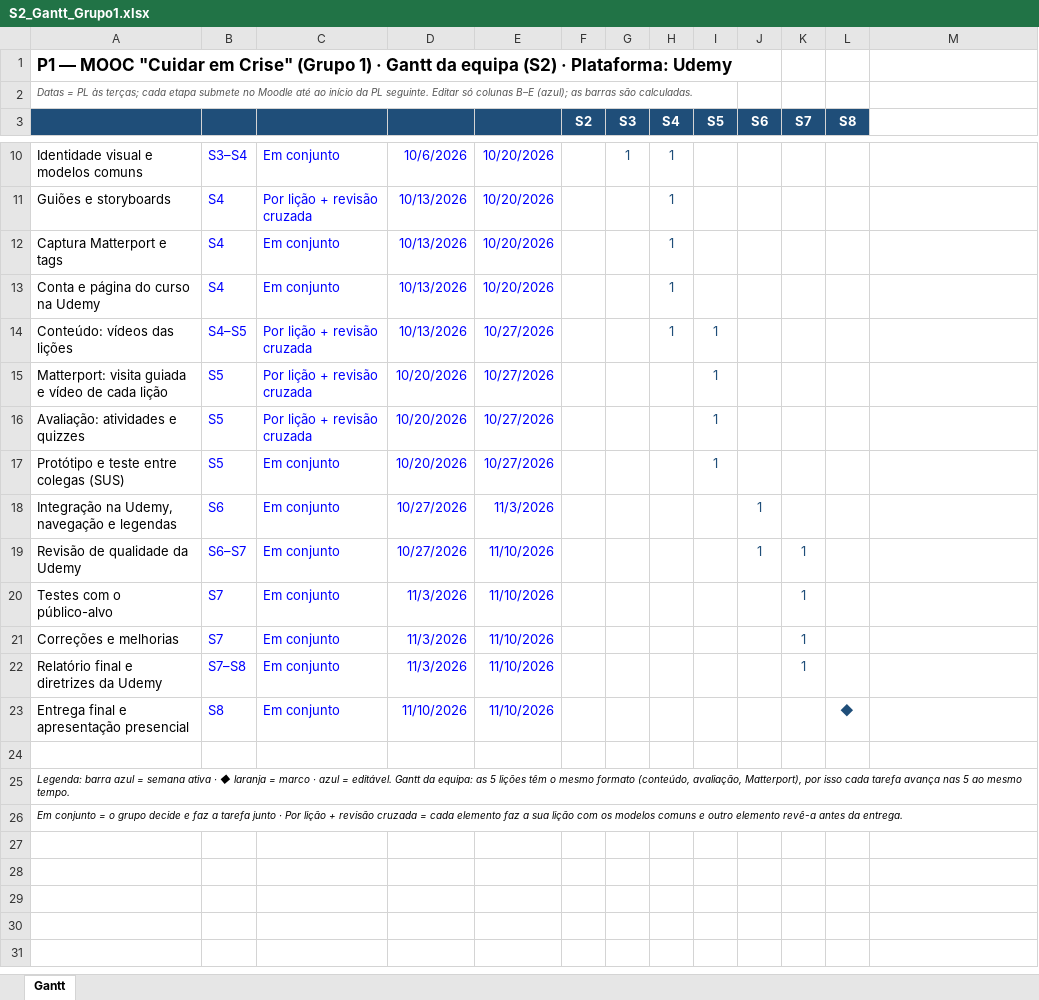
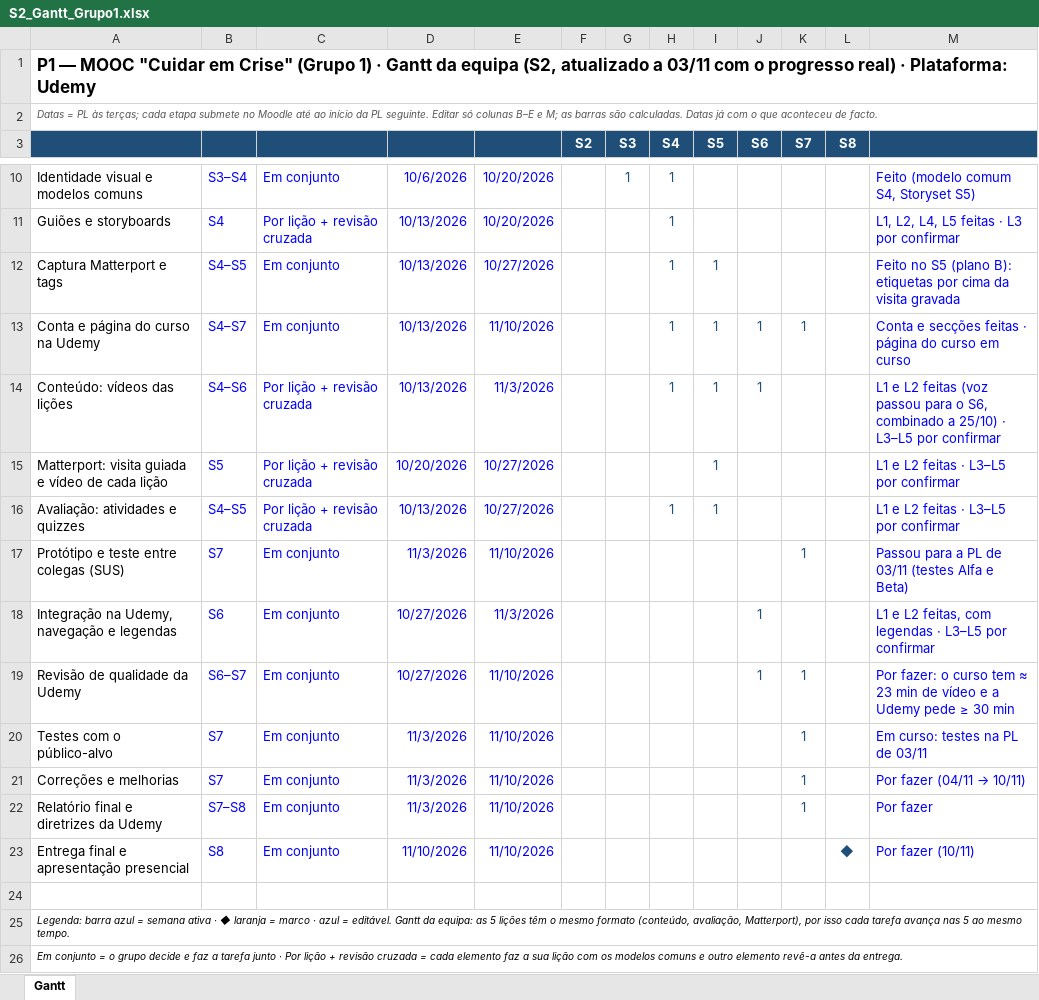
Before and after one commit to tteixeira30/CAMUL-2026, an Excel workbook: Files/P1/S2_Gantt_Grupo1.xlsx, sheet Gantt, drawn as a sheet; only a part is shown, gaps mark what is left out; values as stored, in another font and other column widths than the file's, no borders; conditional formats not drawn; the diff covers the shown part only; the diff names each change by its address in the sheet, - before the commit and + after, or states it on an @@ line.

```diff
--- a/Files/P1/S2_Gantt_Grupo1.xlsx (sheet Gantt)
+++ b/Files/P1/S2_Gantt_Grupo1.xlsx (sheet Gantt)
-A1: …da equipa (S2) · Plataforma:…
+A1: …da equipa (S2, atualizado a 03/11 com o progresso real) · Plataforma:…
-A2: …colunas B–E (azul); as barras são calculadas.
+A2: …colunas B–E e M; as barras são calculadas. Datas já com o que aconteceu de facto.
-M3 fill: none
+M3 fill: #1F4E79
-M10: (empty)
+M10: Feito (modelo comum S4, Storyset S5)
-M11: (empty)
+M11: L1, L2, L4, L5 feitas · L3 por confirmar
-B12: S4
+B12: S4–S5
-E12: 10/20/2026
+E12: 10/27/2026
-I12:I13 (S5): (empty)
+I12:I13 (S5): 1
-M12: (empty)
+M12: Feito no S5 (plano B): etiquetas por cima da visita gravada
-B13: S4
+B13: S4–S7
-E13: 10/20/2026
+E13: 11/10/2026
-J13:J14 (S6): (empty)
+J13:J14 (S6): 1
-K13 (S7): (empty)
+K13 (S7): 1
-M13: (empty)
+M13: Conta e secções feitas · página do curso em curso
-B14: S4–S5
+B14: S4–S6
-E14: 10/27/2026
+E14: 11/3/2026
-M14: (empty)
+M14: L1 e L2 feitas (voz passou para o S6, combinado a 25/10) · L3–L5 por confirmar
-M15:M16: (empty)
+M15:M16: L1 e L2 feitas · L3–L5 por confirmar
-B16: S5
+B16: S4–S5
-D16: 10/20/2026
+D16: 10/13/2026
-H16 (S4): (empty)
+H16 (S4): 1
-B17: S5
+B17: S7
-D17: 10/20/2026
+D17: 11/3/2026
-E17: 10/27/2026
+E17: 11/10/2026
-I17 (S5): 1
+I17 (S5): (empty)
-K17 (S7): (empty)
+K17 (S7): 1
-M17: (empty)
+M17: Passou para a PL de 03/11 (testes Alfa e Beta)
-M18: (empty)
+M18: L1 e L2 feitas, com legendas · L3–L5 por confirmar
-M19: (empty)
+M19: Por fazer: o curso tem ≈ 23 min de vídeo e a Udemy pede ≥ 30 min
-M20: (empty)
+M20: Em curso: testes na PL de 03/11
@@ M21: (empty) → Por fazer (04/11 → 10/11) @@
-M22: (empty)
+M22: Por fazer
-M23: (empty)
+M23: Por fazer (10/11)
```
Also changed, not shown: 10 edited cells and cell formats elsewhere in this sheet, 2 other files.
